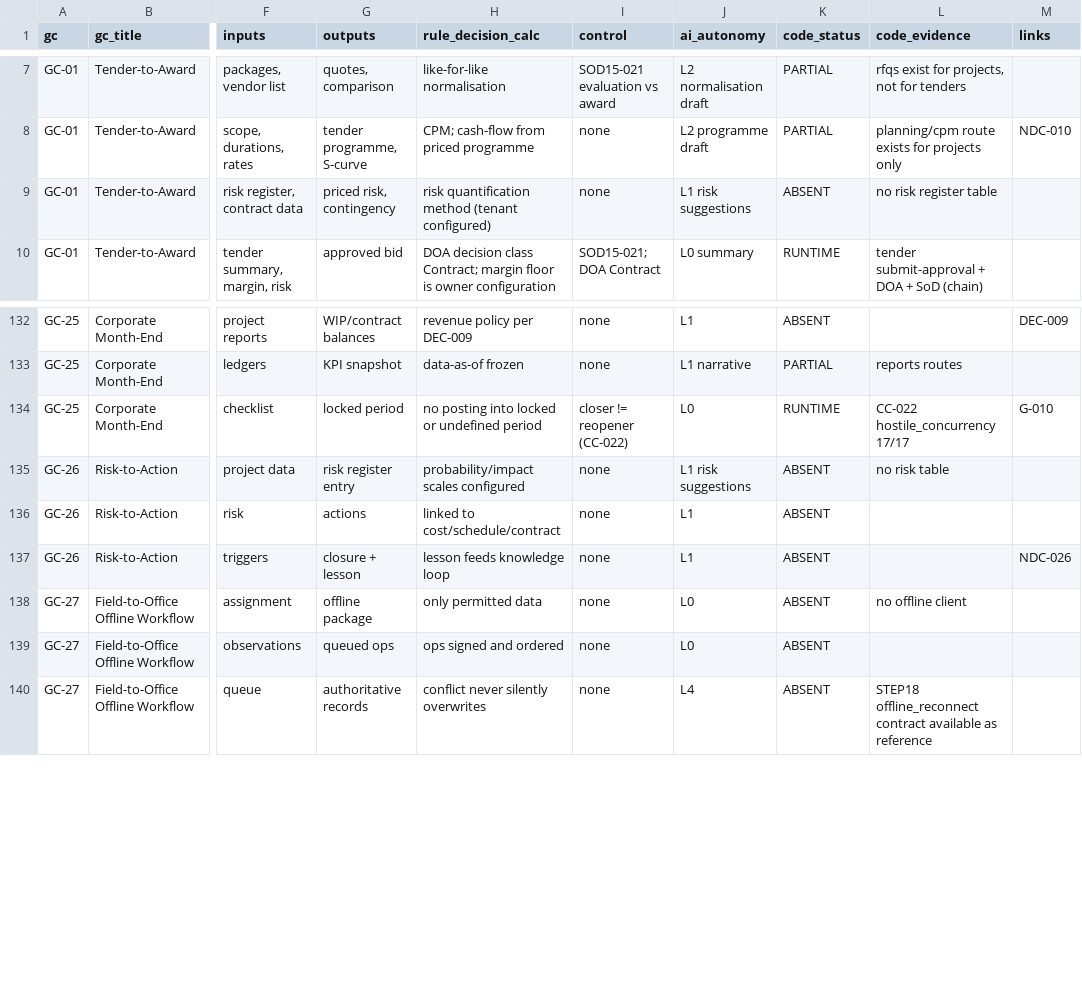
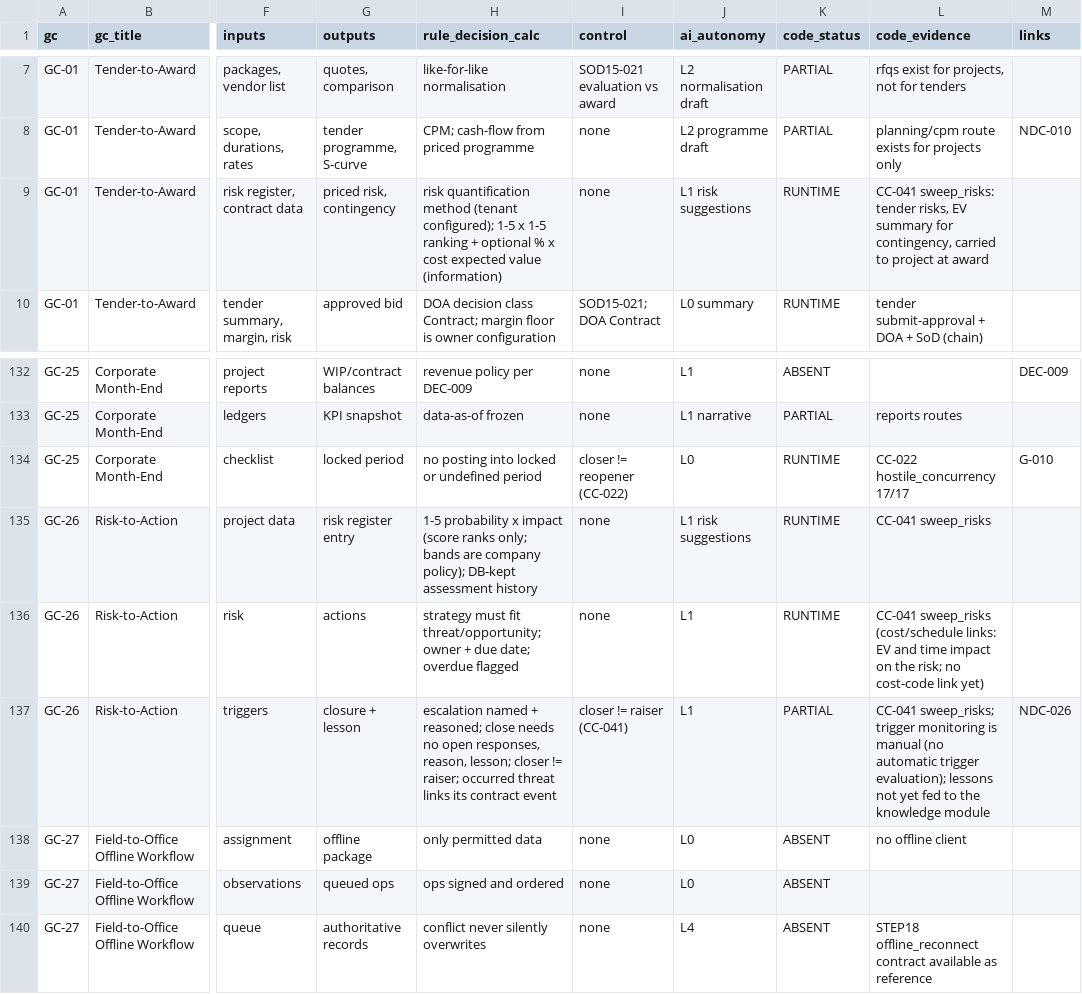
Before and after one commit to krvng5c6t9-rgb/-MISHEL-CONSTRUCTION-INTELLIGENCE-PLATFORM, a CSV file: governance/decomposition/GOLDEN_CASE_DECOMPOSITION.csv, drawn as a sheet; only a part is shown, gaps mark what is left out; the diff names each change by its address in the sheet, - before the commit and + after, or states it on an @@ line.

```diff
--- a/governance/decomposition/GOLDEN_CASE_DECOMPOSITION.csv
+++ b/governance/decomposition/GOLDEN_CASE_DECOMPOSITION.csv
-H9 (rule_decision_calc): …method (tenant configured)
+H9 (rule_decision_calc): …method (tenant configured); 1-5 x 1-5 ranking + optional % x cost expected value (information)
-K9 (code_status): ABSENT
+K9 (code_status): RUNTIME
-L9 (code_evidence): no risk register table
+L9 (code_evidence): CC-041 sweep_risks: tender risks, EV summary for contingency, carried to project at award
-H135 (rule_decision_calc): probability/impact scales configured
+H135 (rule_decision_calc): 1-5 probability x impact (score ranks only; bands are company policy); DB-kept assessment history
-K135:K136 (code_status): ABSENT
+K135:K136 (code_status): RUNTIME
-L135 (code_evidence): no risk table
+L135 (code_evidence): CC-041 sweep_risks
-H136 (rule_decision_calc): linked to cost/schedule/contract
+H136 (rule_decision_calc): strategy must fit threat/opportunity; owner + due date; overdue flagged
-L136 (code_evidence): (empty)
+L136 (code_evidence): CC-041 sweep_risks (cost/schedule links: EV and time impact on the risk; no cost-code link yet)
-H137 (rule_decision_calc): lesson feeds knowledge loop
+H137 (rule_decision_calc): escalation named + reasoned; close needs no open responses, reason, lesson; closer != raiser; occurred threat links its contract event
-I137 (control): none
+I137 (control): closer != raiser (CC-041)
-K137 (code_status): ABSENT
+K137 (code_status): PARTIAL
-L137 (code_evidence): (empty)
+L137 (code_evidence): CC-041 sweep_risks; trigger monitoring is manual (no automatic trigger evaluation); lessons not yet fed to the knowledge module
```
Also changed, not shown: governance/registers/10_Change_Control_Register.csv, 10 other files.
